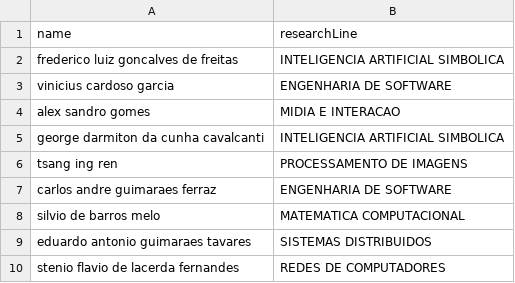
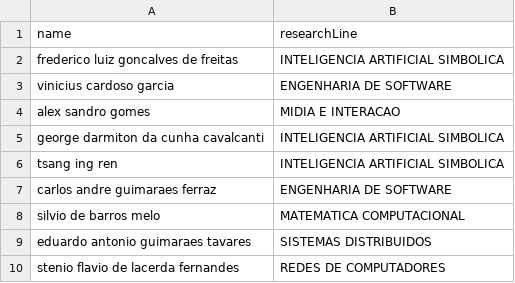
Before and after one commit to dhsm/PRODUCAOACADEMICA-visualizacao-2016-2, a CSV file: Beta/teachers.csv, drawn as a sheet; only a part is shown.

Commit message:
Muda a área de pesquisa do professor tsang

```diff
--- a/Beta/teachers.csv
+++ b/Beta/teachers.csv
@@ -5,3 +5,3 @@ alex sandro gomes,MIDIA E INTERACAO
 george darmiton da cunha cavalcanti,INTELIGENCIA ARTIFICIAL SIMBOLICA
-tsang ing ren,PROCESSAMENTO DE IMAGENS
+tsang ing ren,INTELIGENCIA ARTIFICIAL SIMBOLICA
 carlos andre guimaraes ferraz,ENGENHARIA DE SOFTWARE
```
